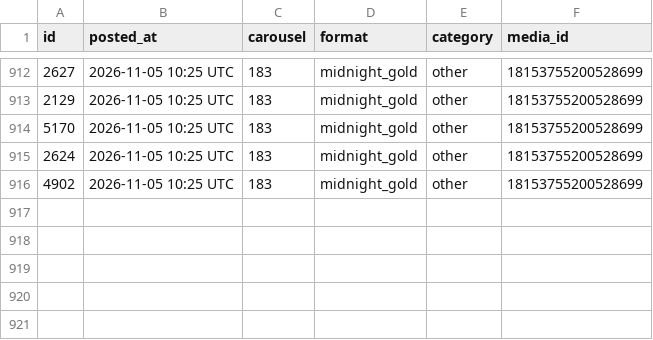
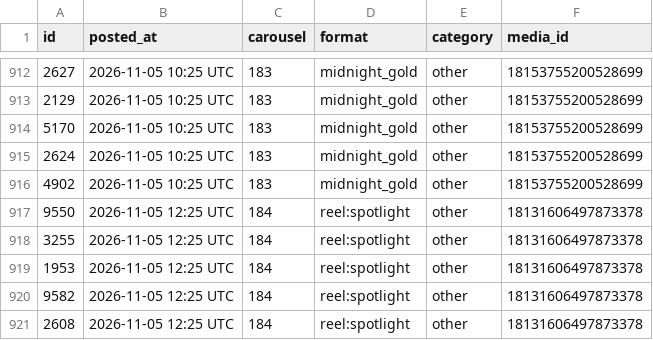
Before and after one commit to masterjewora-rgb/jewora-instagram, a CSV file: posted.csv, drawn as a sheet; only a part is shown, gaps mark what is left out.

```diff
--- a/posted.csv
+++ b/posted.csv
@@ -916 +916,6 @@ id,posted_at,carousel,format,category,media_id
 4902,2026-11-05 10:25 UTC,183,midnight_gold,other,18153755200528699
+9550,2026-11-05 12:25 UTC,184,reel:spotlight,other,18131606497873378
+3255,2026-11-05 12:25 UTC,184,reel:spotlight,other,18131606497873378
+1953,2026-11-05 12:25 UTC,184,reel:spotlight,other,18131606497873378
+9582,2026-11-05 12:25 UTC,184,reel:spotlight,other,18131606497873378
+2608,2026-11-05 12:25 UTC,184,reel:spotlight,other,18131606497873378
```
Also changed, not shown: 1 other file.
